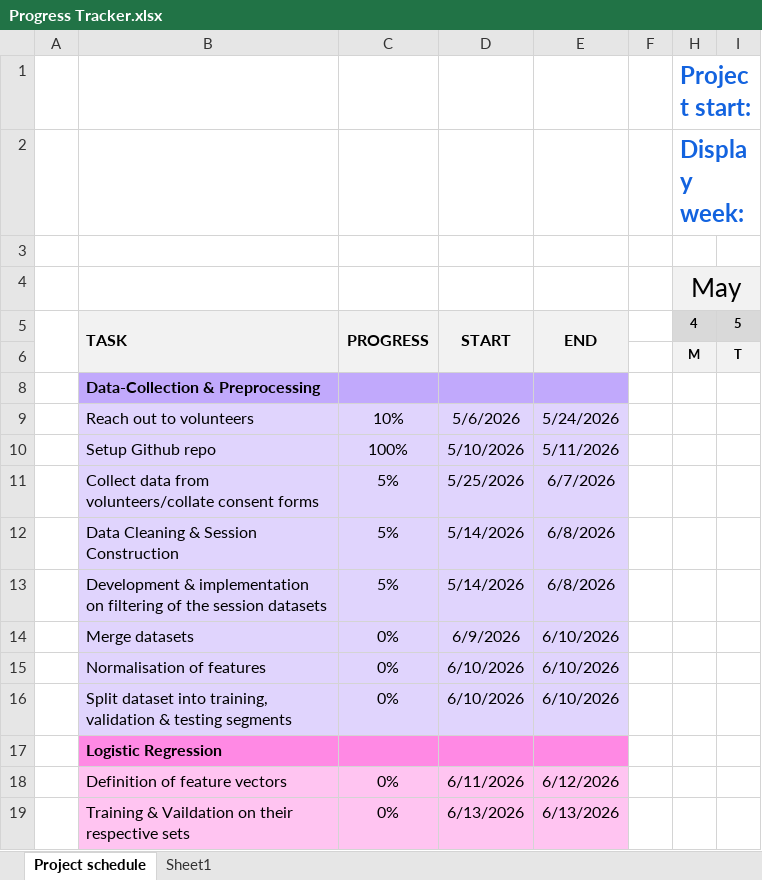
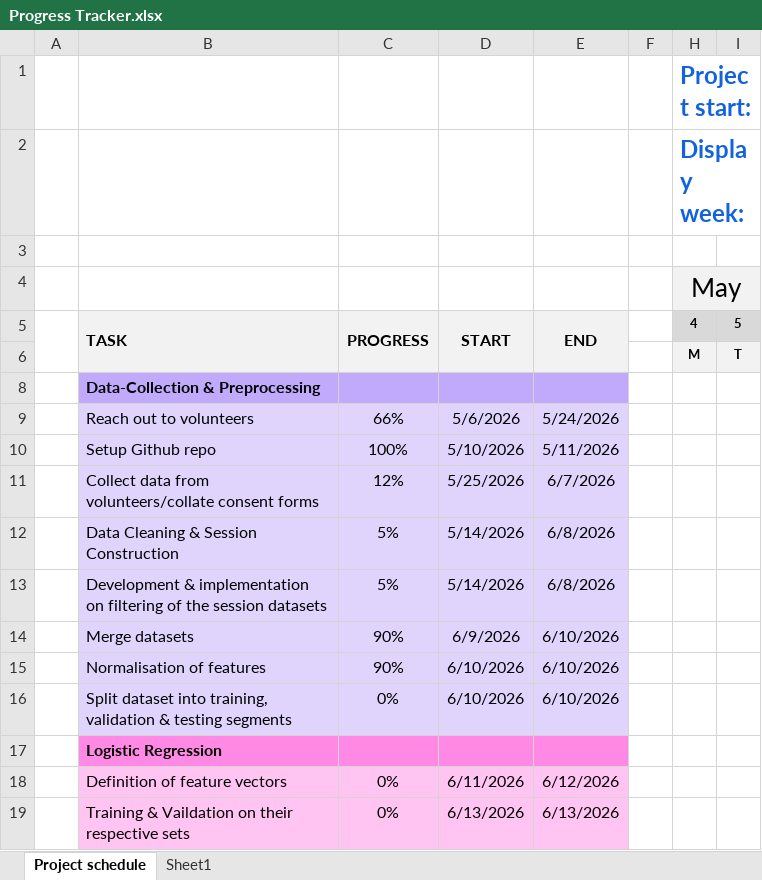
Before and after one commit to willmckenna15/Session-based-Music-queue-Reordering-System-Using-Skip-Behaviour-as-Implicit-Feedback, an Excel workbook: Progress Tracker.xlsx, sheet Project schedule, drawn as a sheet; only a part is shown; values as stored, in another font and other column widths than the file's, no borders; conditional formats not drawn; the diff names each change by its address in the sheet, - before the commit and + after, or states it on an @@ line.

```diff
--- a/Progress Tracker.xlsx (sheet Project schedule)
+++ b/Progress Tracker.xlsx (sheet Project schedule)
-C9: 10%
+C9: 66%
-C11: 5%
+C11: 12%
-C14:C15: 0%
+C14:C15: 90%
```
Also changed, not shown: sheet Sheet1, 59 other files.
